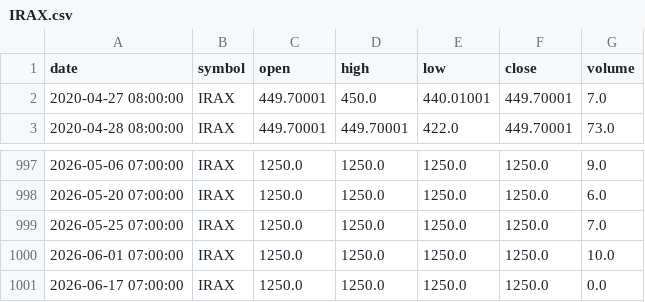
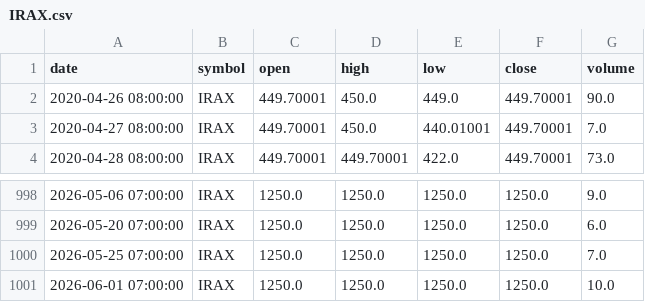
Before and after one commit to dr-bio/egx-data, a CSV file: data/ohlcv/IRAX.csv, drawn as a sheet; only a part is shown, gaps mark what is left out.

```diff
--- a/data/ohlcv/IRAX.csv
+++ b/data/ohlcv/IRAX.csv
@@ -1,2 +1,3 @@
 date,symbol,open,high,low,close,volume
+2020-04-26 08:00:00,IRAX,449.70001,450.0,449.0,449.70001,90.0
 2020-04-27 08:00:00,IRAX,449.70001,450.0,440.01001,449.70001,7.0
@@ -1000,2 +1001 @@ date,symbol,open,high,low,close,volume
 2026-06-01 07:00:00,IRAX,1250.0,1250.0,1250.0,1250.0,10.0
-2026-06-17 07:00:00,IRAX,1250.0,1250.0,1250.0,1250.0,0.0
```
Also changed, not shown: data/ohlcv/DEIN.csv, data/ohlcv/MEGM.csv, 4 other files.
